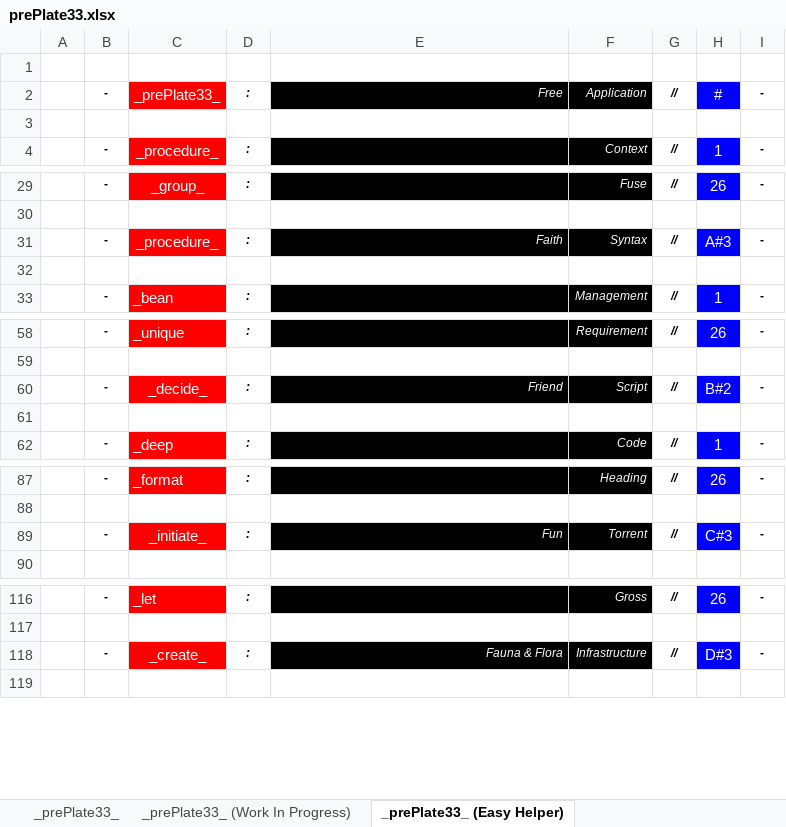
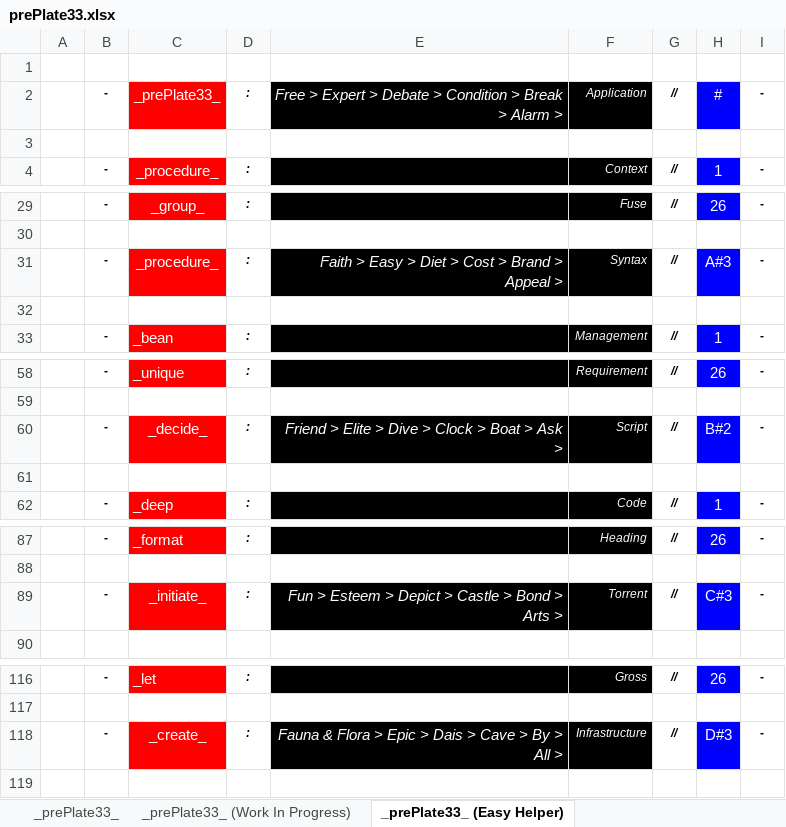
Before and after one commit to openroot/prePlate33, an Excel workbook: prePlate33/Offline Documents (Periodic)/prePlate33.xlsx, sheet _prePlate33_ (Easy Helper), drawn as a sheet; only a part is shown, gaps mark what is left out; values as stored, in another font and other column widths than the file's, no borders; charts and pictures not drawn; the diff names each change by its address in the sheet, - before the commit and + after, or states it on an @@ line.

```diff
--- a/prePlate33/Offline Documents (Periodic)/prePlate33.xlsx (sheet _prePlate33_ (Easy Helper))
+++ b/prePlate33/Offline Documents (Periodic)/prePlate33.xlsx (sheet _prePlate33_ (Easy Helper))
-E2: Free
+E2: Free > Expert > Debate > Condition > Break > Alarm >
@@ E2 text size: larger @@
-E31: Faith
+E31: Faith > Easy > Diet > Cost > Brand > Appeal >
@@ E31 text size: larger @@
-E60: Friend
+E60: Friend > Elite > Dive > Clock > Boat > Ask >
@@ E60 text size: larger @@
-E89: Fun
+E89: Fun > Esteem > Depict > Castle > Bond > Arts >
@@ E89 text size: larger @@
-E118: Fauna & Flora
+E118: Fauna & Flora > Epic > Dais > Cave > By > All >
@@ E118 text size: larger @@
```
Also changed, not shown: 4 other files.
